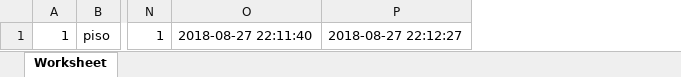
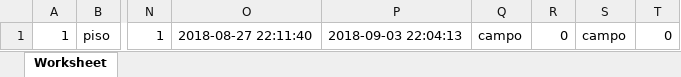
Before and after one commit to joydisenos/presupuestos, an Excel workbook: public/datos/partidas.xlsx, sheet Worksheet, drawn as a sheet; only a part is shown, gaps mark what is left out; values as stored, in another font and other column widths than the file's, no borders; removed rows and columns are numbered as before the commit, all else as after; the diff names each change by its address in the sheet, - before the commit and + after, or states it on an @@ line.

```diff
--- a/public/datos/partidas.xlsx (sheet Worksheet)
+++ b/public/datos/partidas.xlsx (sheet Worksheet)
-column P, row 1: 2018-08-27 22:12:27
+column P, row 1: 2018-09-03 22:04:13
+column Q, row 1: campo
+column R, row 1: 0
+column S, row 1: campo
+column T, row 1: 0
```
Also changed, not shown: 36 other files.
